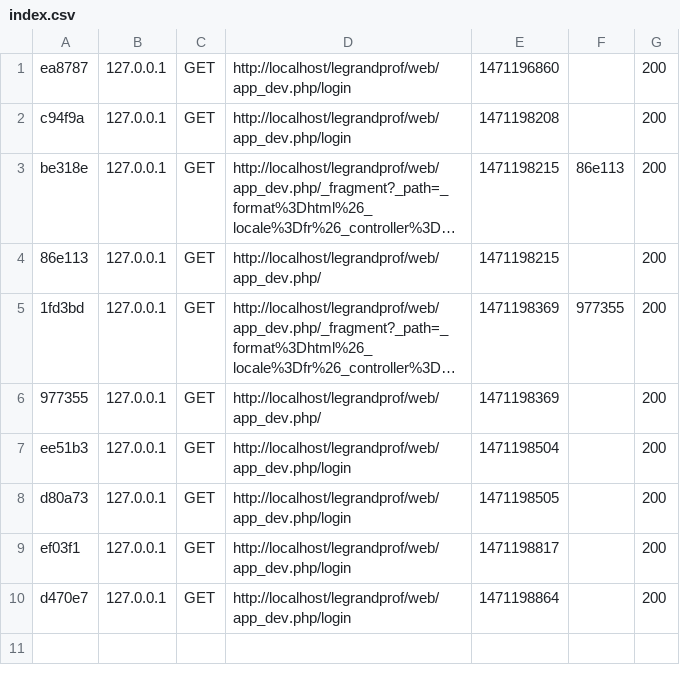
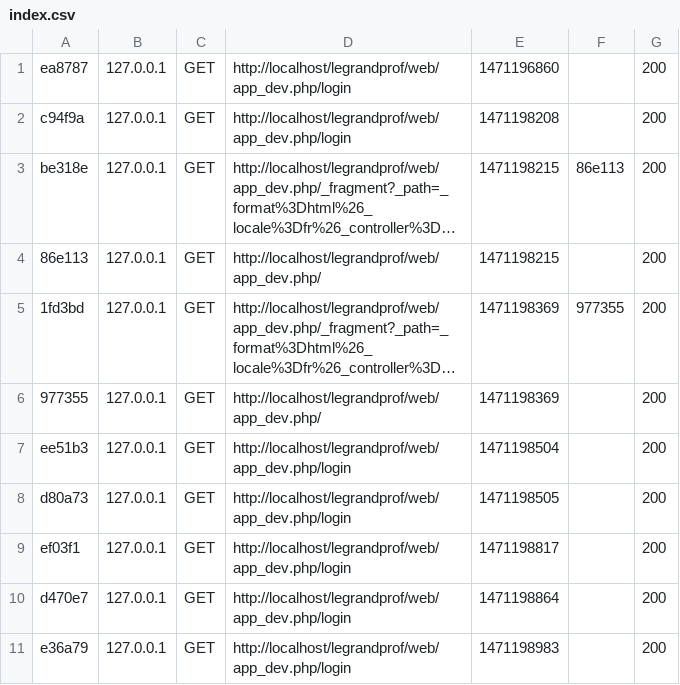
Before and after one commit to dariusclinton/legrandprof, a CSV file: var/cache/dev/profiler/index.csv, drawn as a sheet; long unchanged cells end in ….

```diff
--- a/var/cache/dev/profiler/index.csv
+++ b/var/cache/dev/profiler/index.csv
@@ -10 +10,2 @@ ef03f1,127.0.0.1,GET,http://localhost/legrandprof/web/app_dev.php/login,14711988
 d470e7,127.0.0.1,GET,http://localhost/legrandprof/web/app_dev.php/login,1471198864,,200
+e36a79,127.0.0.1,GET,http://localhost/legrandprof/web/app_dev.php/login,1471198983,,200
```
Also changed, not shown: 3 other files.
